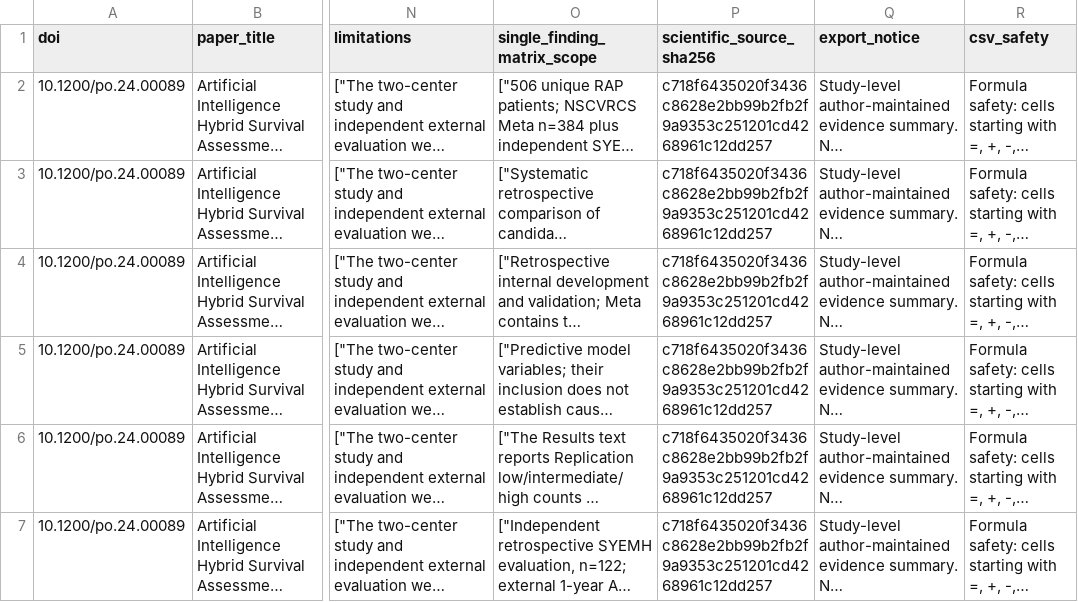
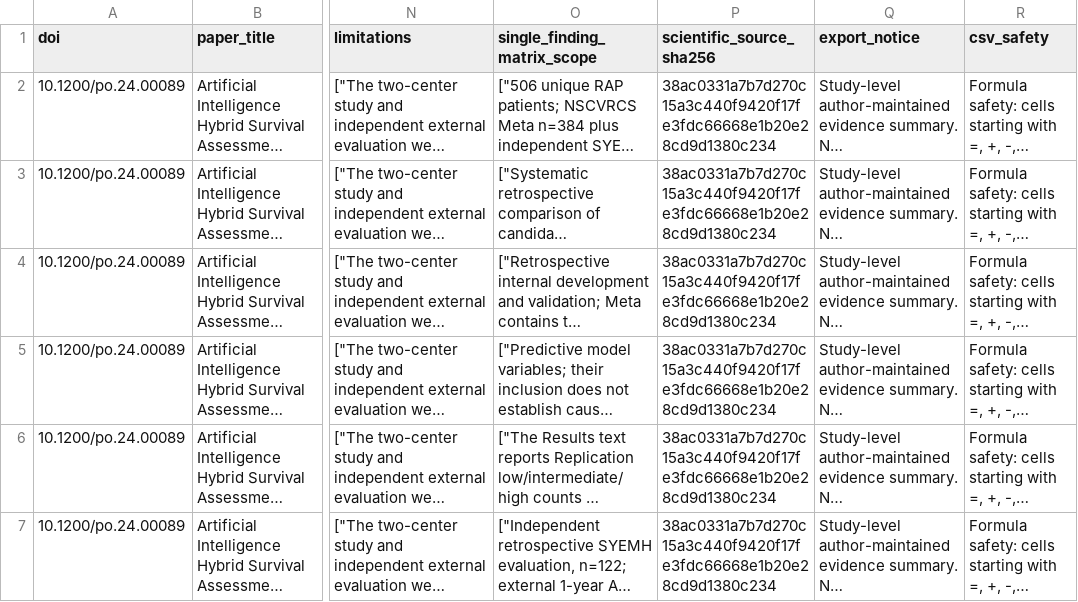
Before and after one commit to DrZoggg/Ge-Zhang.github.io, a CSV file: assets/evidence/doi-10-1200-po-24-00089.csv, drawn as a sheet; only a part is shown, gaps mark what is left out; long unchanged cells end in …; the diff names each change by its address in the sheet, - before the commit and + after, or states it on an @@ line.

```diff
--- a/assets/evidence/doi-10-1200-po-24-00089.csv
+++ b/assets/evidence/doi-10-1200-po-24-00089.csv
-P2:P7 (scientific_source_sha256): c718f6435020f3436c8628e2bb99b2fb2f9a9353c251201cd4268961c12dd257
+P2:P7 (scientific_source_sha256): 38ac0331a7b7d270c15a3c440f9420f17fe3fdc66668e1b20e28cd9d1380c234
```
Also changed, not shown: 5 other files.
